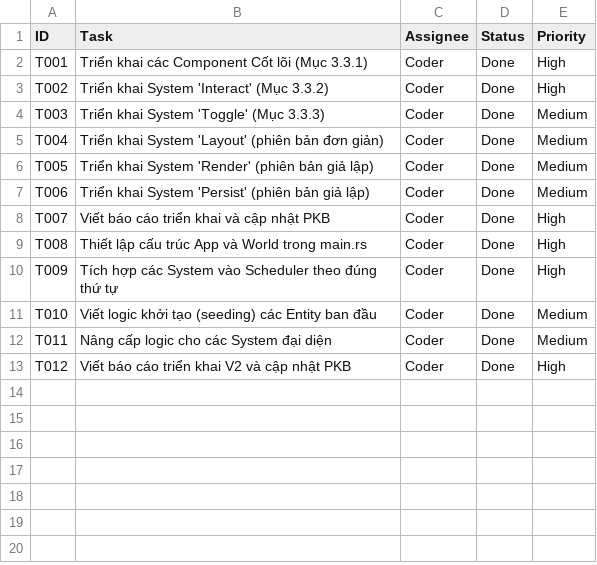
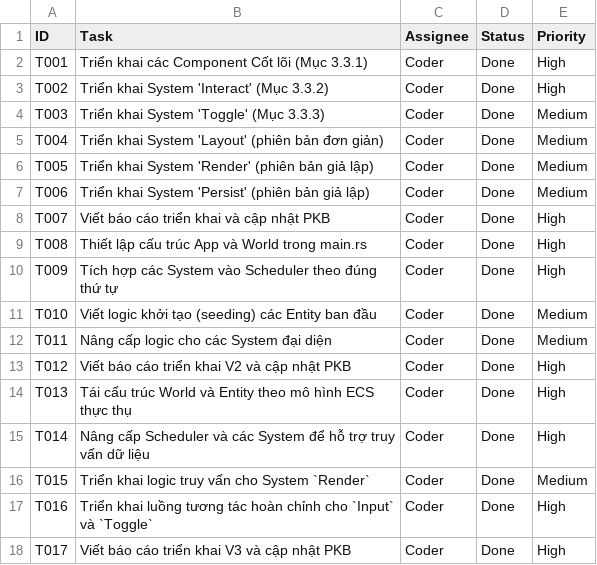
Before and after one commit to hoduyquocbao/platform, a CSV file: pkb/todo.csv, drawn as a sheet.

Commit message:
refactor: implement data-driven systems and interaction loop v1.2
Fulfills task T-250625-03. Refactored World/Entity to a true ECS model. Systems now query and manipulate component data, enabling a full interaction cycle.

```diff
--- a/pkb/todo.csv
+++ b/pkb/todo.csv
@@ -13 +13,6 @@ T011,"Nâng cấp logic cho các System đại diện",Coder,Done,Medium
 T012,"Viết báo cáo triển khai V2 và cập nhật PKB",Coder,Done,High
+T013,"Tái cấu trúc World và Entity theo mô hình ECS thực thụ",Coder,Done,High
+T014,"Nâng cấp Scheduler và các System để hỗ trợ truy vấn dữ liệu",Coder,Done,High
+T015,"Triển khai logic truy vấn cho System `Render`",Coder,Done,Medium
+T016,"Triển khai luồng tương tác hoàn chỉnh cho `Input` và `Toggle`",Coder,Done,High
+T017,"Viết báo cáo triển khai V3 và cập nhật PKB",Coder,Done,High
```
Also changed, not shown: 8 other files.
